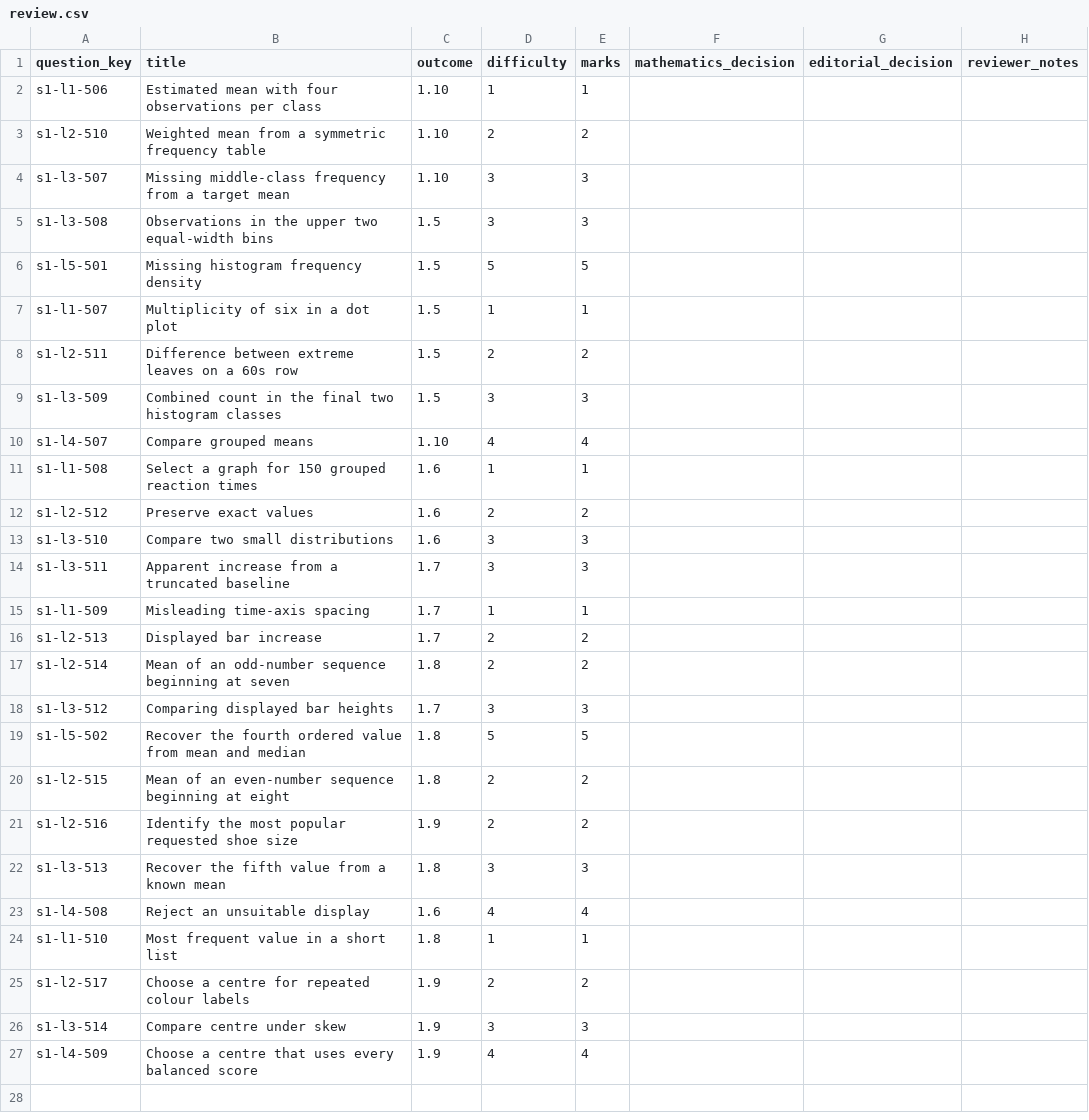
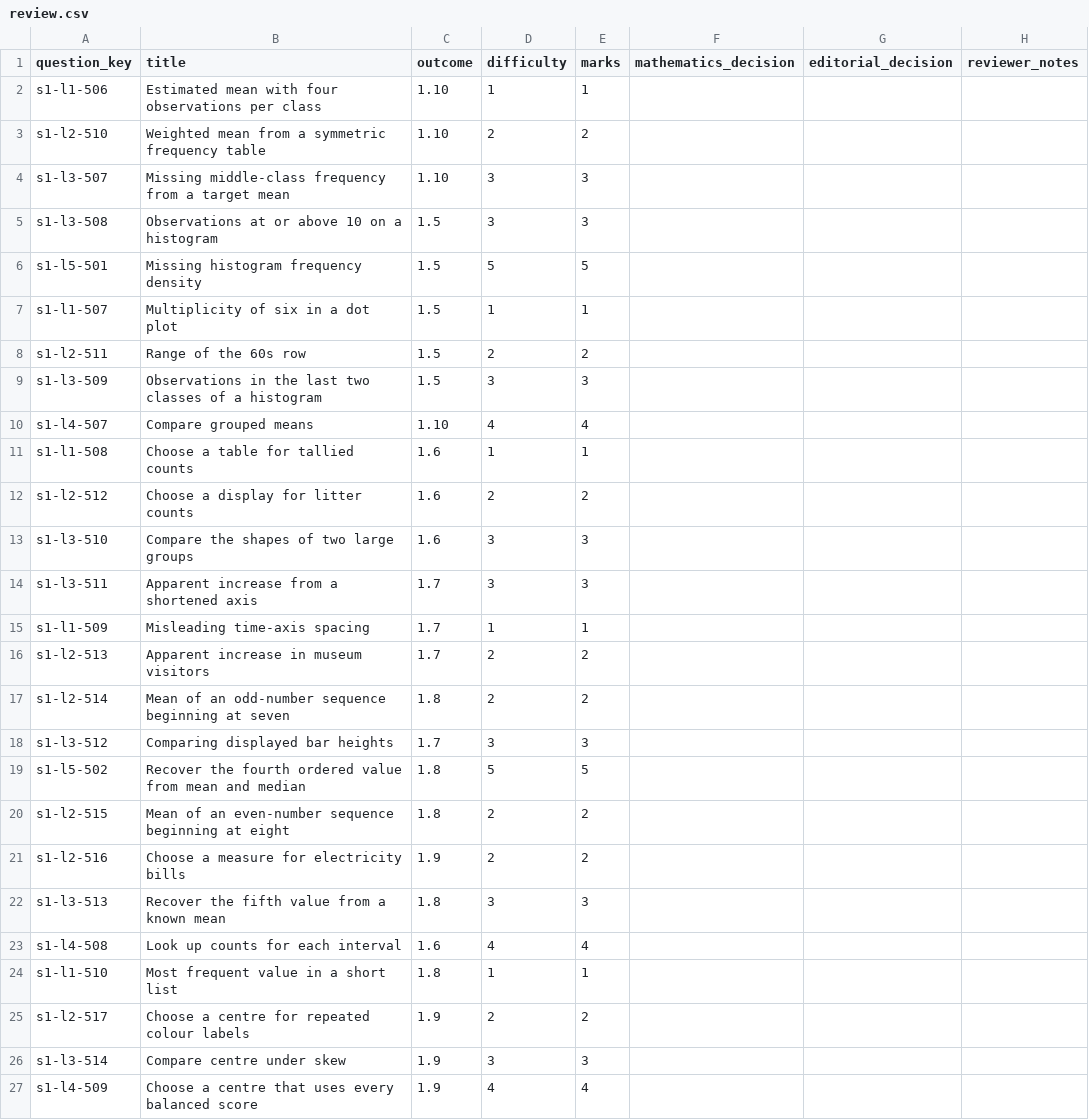
Before and after one commit to Willedward/asean_academy, a CSV file: backend_resources/question_bank/g3_math/secondary_2/s1/v1/review_packets/g3-sec2-s1-b002/review.csv, drawn as a sheet.

```diff
--- a/backend_resources/question_bank/g3_math/secondary_2/s1/v1/review_packets/g3-sec2-s1-b002/review.csv
+++ b/backend_resources/question_bank/g3_math/secondary_2/s1/v1/review_packets/g3-sec2-s1-b002/review.csv
@@ -4,14 +4,14 @@ s1-l2-510,Weighted mean from a symmetric frequency table,1.10,2,2,,,
 s1-l3-507,Missing middle-class frequency from a target mean,1.10,3,3,,,
-s1-l3-508,Observations in the upper two equal-width bins,1.5,3,3,,,
+s1-l3-508,Observations at or above 10 on a histogram,1.5,3,3,,,
 s1-l5-501,Missing histogram frequency density,1.5,5,5,,,
 s1-l1-507,Multiplicity of six in a dot plot,1.5,1,1,,,
-s1-l2-511,Difference between extreme leaves on a 60s row,1.5,2,2,,,
-s1-l3-509,Combined count in the final two histogram classes,1.5,3,3,,,
+s1-l2-511,Range of the 60s row,1.5,2,2,,,
+s1-l3-509,Observations in the last two classes of a histogram,1.5,3,3,,,
 s1-l4-507,Compare grouped means,1.10,4,4,,,
-s1-l1-508,Select a graph for 150 grouped reaction times,1.6,1,1,,,
-s1-l2-512,Preserve exact values,1.6,2,2,,,
-s1-l3-510,Compare two small distributions,1.6,3,3,,,
-s1-l3-511,Apparent increase from a truncated baseline,1.7,3,3,,,
+s1-l1-508,Choose a table for tallied counts,1.6,1,1,,,
+s1-l2-512,Choose a display for litter counts,1.6,2,2,,,
+s1-l3-510,Compare the shapes of two large groups,1.6,3,3,,,
+s1-l3-511,Apparent increase from a shortened axis,1.7,3,3,,,
 s1-l1-509,Misleading time-axis spacing,1.7,1,1,,,
-s1-l2-513,Displayed bar increase,1.7,2,2,,,
+s1-l2-513,Apparent increase in museum visitors,1.7,2,2,,,
 s1-l2-514,Mean of an odd-number sequence beginning at seven,1.8,2,2,,,
@@ -20,5 +20,5 @@ s1-l5-502,Recover the fourth ordered value from mean and median,1.8,5,5,,,
 s1-l2-515,Mean of an even-number sequence beginning at eight,1.8,2,2,,,
-s1-l2-516,Identify the most popular requested shoe size,1.9,2,2,,,
+s1-l2-516,Choose a measure for electricity bills,1.9,2,2,,,
 s1-l3-513,Recover the fifth value from a known mean,1.8,3,3,,,
-s1-l4-508,Reject an unsuitable display,1.6,4,4,,,
+s1-l4-508,Look up counts for each interval,1.6,4,4,,,
 s1-l1-510,Most frequent value in a short list,1.8,1,1,,,
```
Also changed, not shown: 44 other files.
